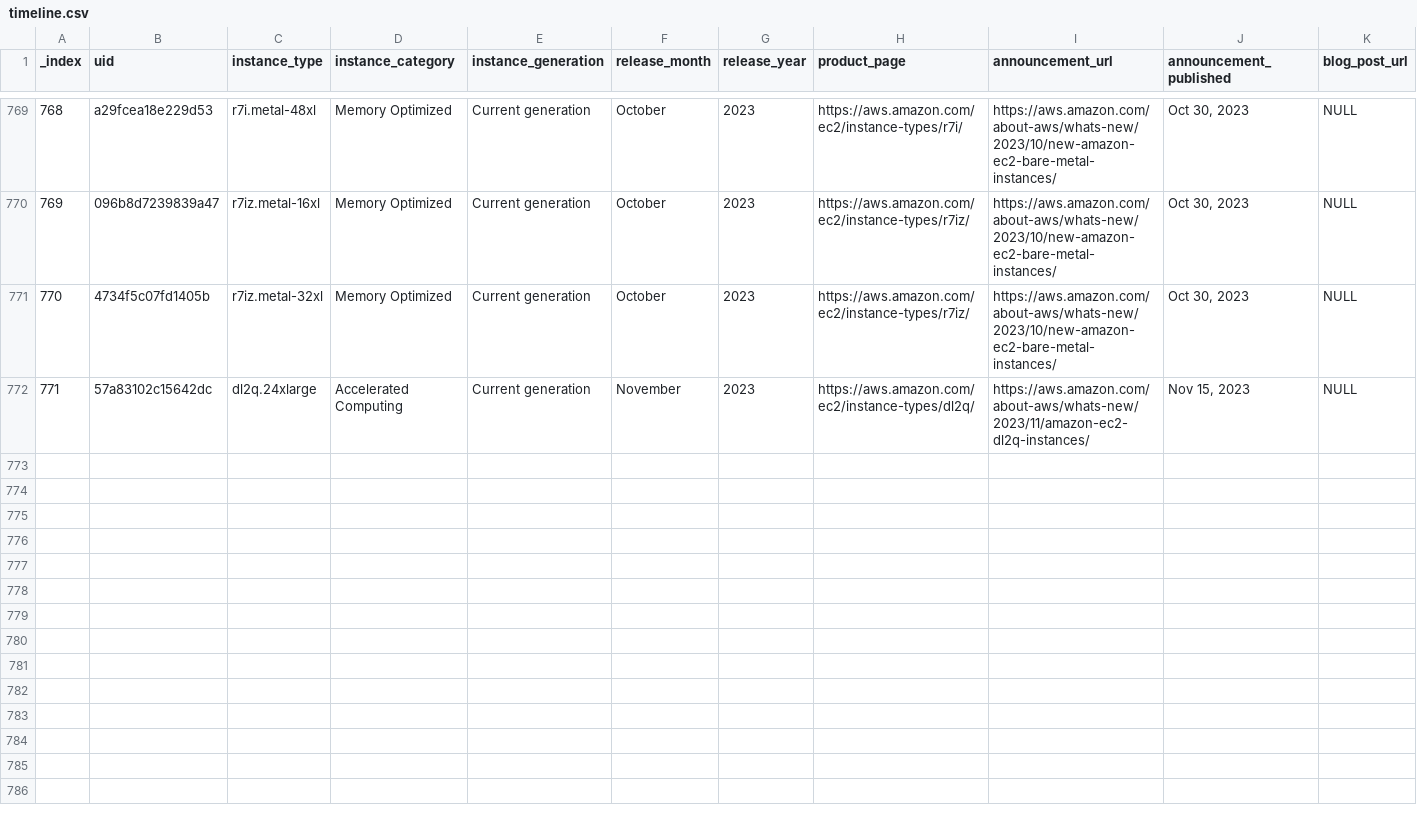
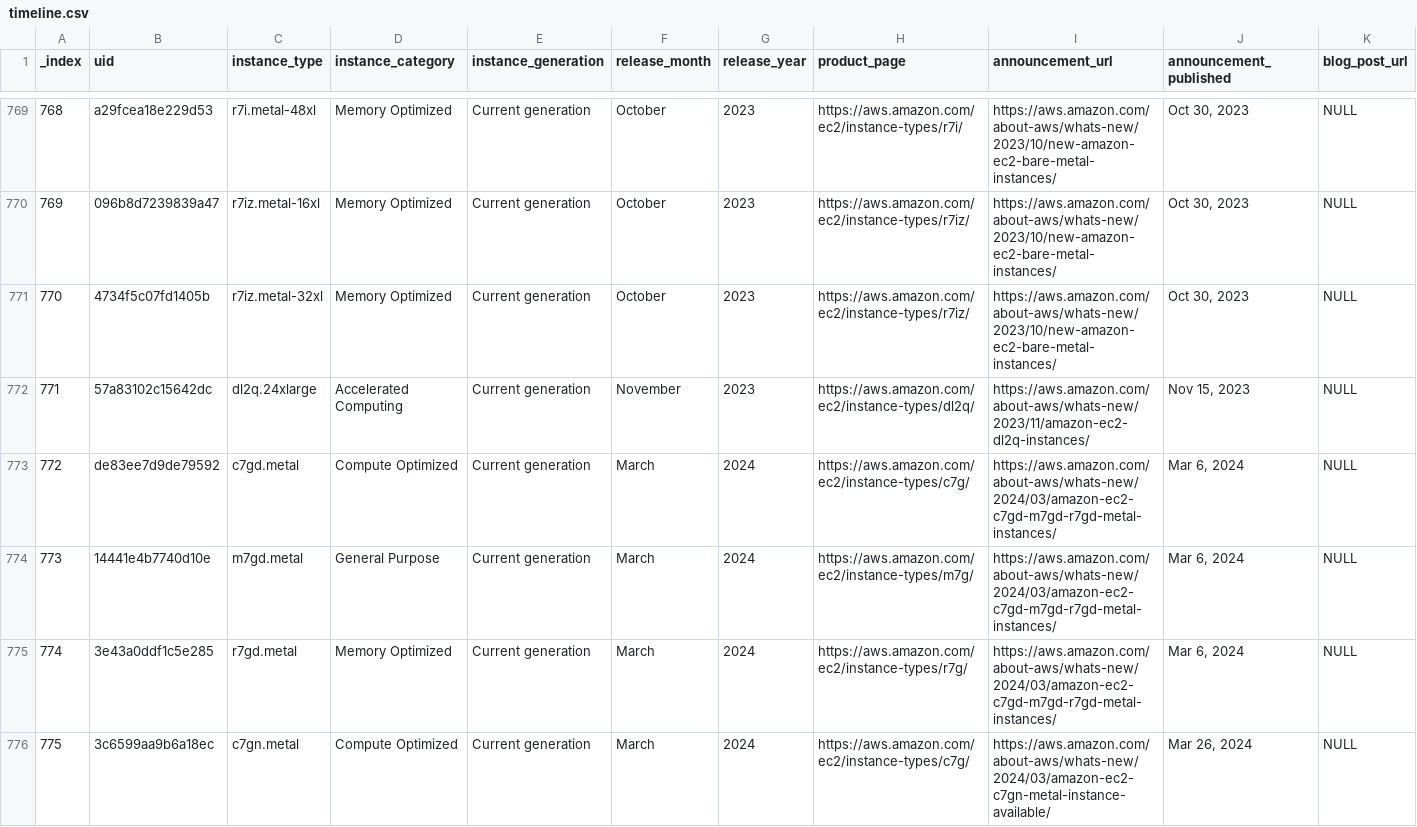
Before and after one commit to nrollr/EC2-timeline, a CSV file: public/data/timeline.csv, drawn as a sheet; only a part is shown, gaps mark what is left out; rows hold the shown columns only; the diff names each change by its address in the sheet, - before the commit and + after, or states it on an @@ line.

Commit message:
Added C7gn metal

```diff
--- a/public/data/timeline.csv
+++ b/public/data/timeline.csv
+row 773: 772 | de83ee7d9de79592 | c7gd.metal | Compute Optimized | Current generation | March | 2024 | https://aws.amazon.com/ec2/instance-types/c7g/ | https://aws.amazon.com/about-aws/whats-new/2024/03/amazon-ec2-c7gd-m7gd-r7gd-metal-instances/ | Mar 6, 2024 | NULL
+row 774: 773 | 14441e4b7740d10e | m7gd.metal | General Purpose | Current generation | March | 2024 | https://aws.amazon.com/ec2/instance-types/m7g/ | https://aws.amazon.com/about-aws/whats-new/2024/03/amazon-ec2-c7gd-m7gd-r7gd-metal-instances/ | Mar 6, 2024 | NULL
+row 775: 774 | 3e43a0ddf1c5e285 | r7gd.metal | Memory Optimized | Current generation | March | 2024 | https://aws.amazon.com/ec2/instance-types/r7g/ | https://aws.amazon.com/about-aws/whats-new/2024/03/amazon-ec2-c7gd-m7gd-r7gd-metal-instances/ | Mar 6, 2024 | NULL
+row 776: 775 | 3c6599aa9b6a18ec | c7gn.metal | Compute Optimized | Current generation | March | 2024 | https://aws.amazon.com/ec2/instance-types/c7g/ | https://aws.amazon.com/about-aws/whats-new/2024/03/amazon-ec2-c7gn-metal-instance-available/ | Mar 26, 2024 | NULL
```
Also changed, not shown: 7 other files.
